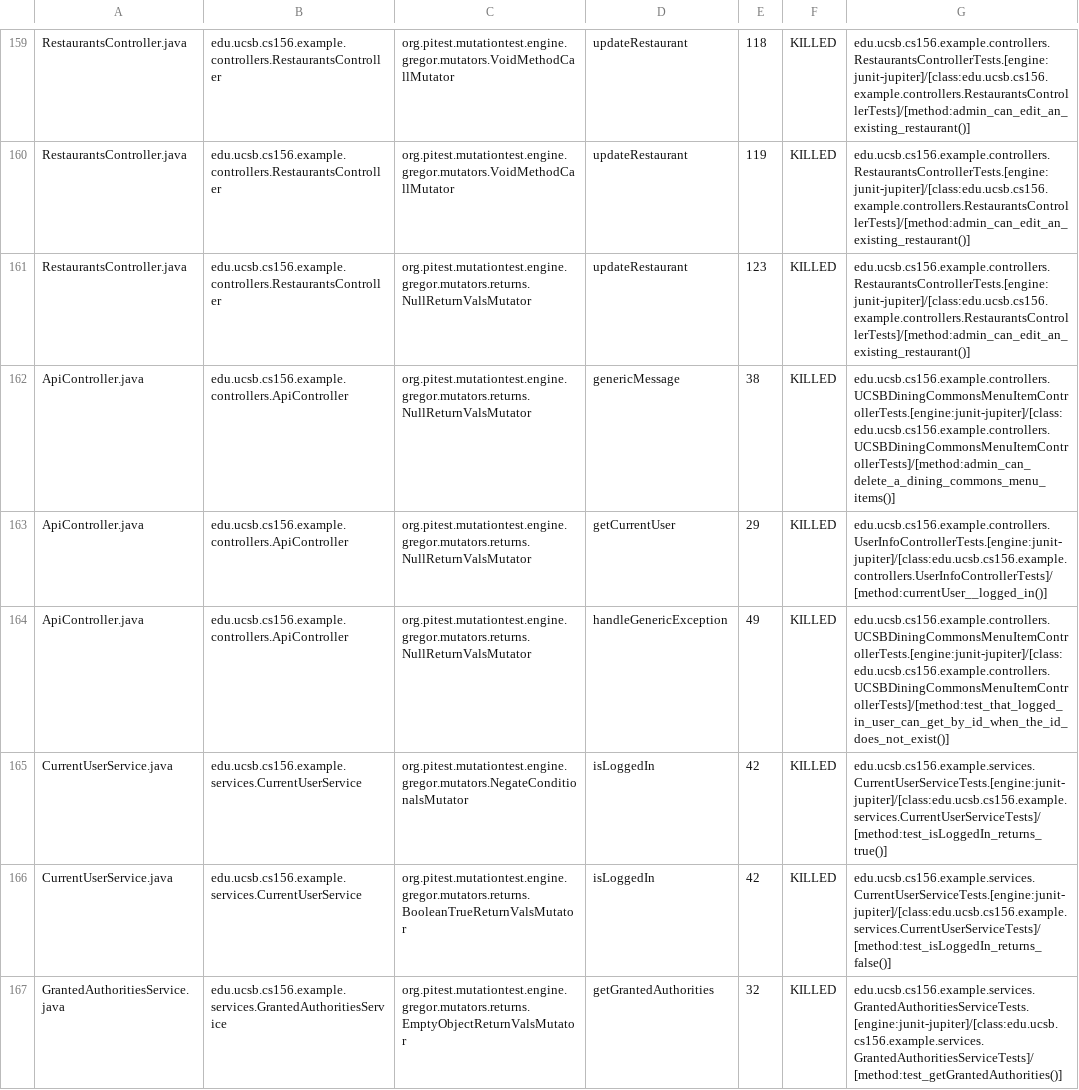
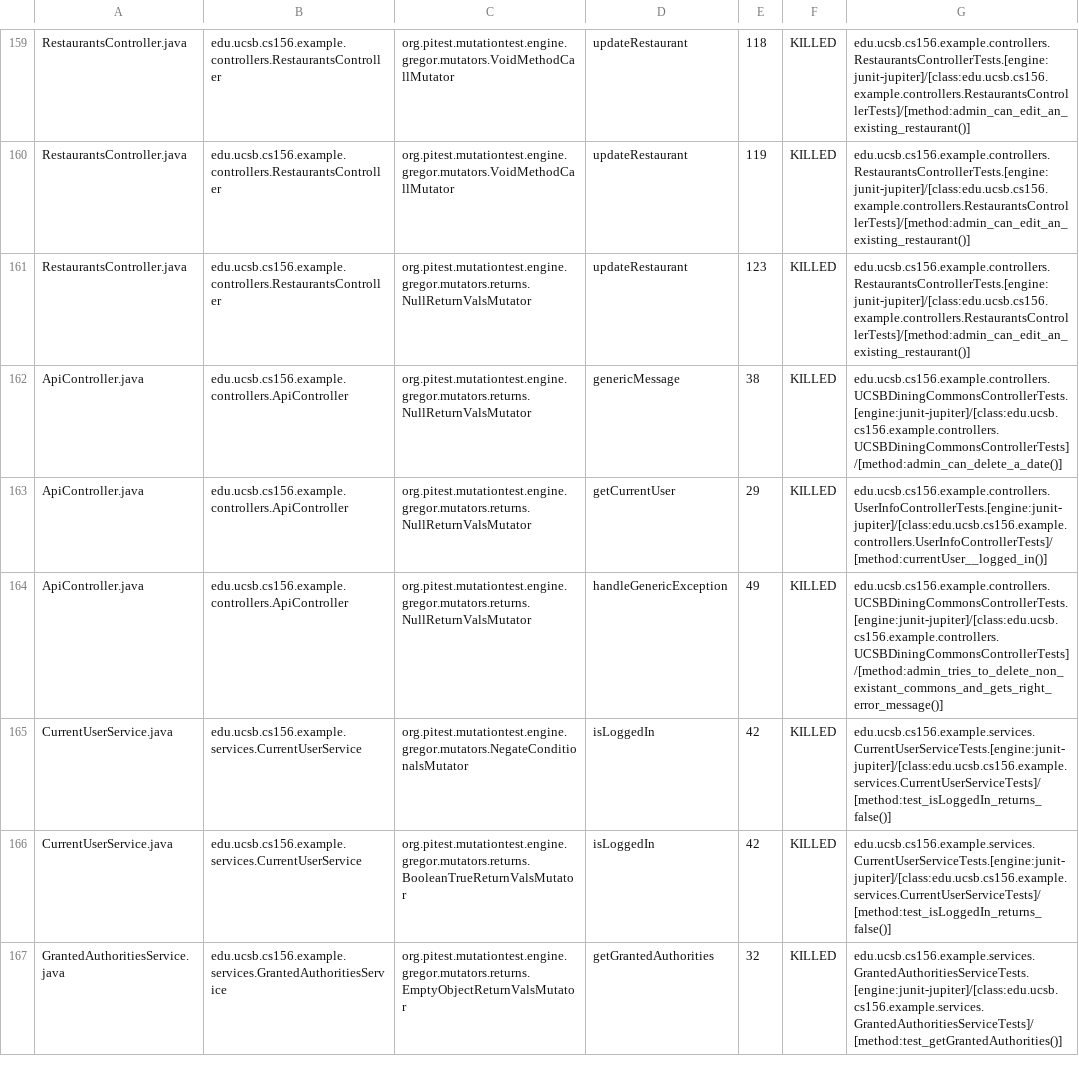
Before and after one commit to ucsb-cs156-s24/team03-s24-5pm-7, a CSV file: prs/103/pitest/mutations.csv, drawn as a sheet; only a part is shown, gaps mark what is left out.

Commit message:
Deploying to gh-pages from @ ucsb-cs156-s24/team03-s24-5pm-7@4680c32c31b8157d9d08eb5f63c1ff7daf2f0072 🚀

```diff
--- a/prs/103/pitest/mutations.csv
+++ b/prs/103/pitest/mutations.csv
@@ -161,6 +161,6 @@ RestaurantsController.java,edu.ucsb.cs156.example.controllers.RestaurantsControl
 RestaurantsController.java,edu.ucsb.cs156.example.controllers.RestaurantsController,org.pitest.mutationtest.engine.gregor.mutators.returns.NullReturnValsMutator,updateRestaurant,123,KILLED,edu.ucsb.cs156.example.controllers.RestaurantsControllerTests.[engine:junit-jupiter]/[class:edu.ucsb.cs156.example.controllers.RestaurantsControllerTests]/[method:admin_can_edit_an_existing_restaurant()]
-ApiController.java,edu.ucsb.cs156.example.controllers.ApiController,org.pitest.mutationtest.engine.gregor.mutators.returns.NullReturnValsMutator,genericMessage,38,KILLED,edu.ucsb.cs156.example.controllers.UCSBDiningCommonsMenuItemControllerTests.[engine:junit-jupiter]/[class:edu.ucsb.cs156.example.controllers.UCSBDiningCommonsMenuItemControllerTests]/[method:admin_can_delete_a_dining_commons_menu_items()]
+ApiController.java,edu.ucsb.cs156.example.controllers.ApiController,org.pitest.mutationtest.engine.gregor.mutators.returns.NullReturnValsMutator,genericMessage,38,KILLED,edu.ucsb.cs156.example.controllers.UCSBDiningCommonsControllerTests.[engine:junit-jupiter]/[class:edu.ucsb.cs156.example.controllers.UCSBDiningCommonsControllerTests]/[method:admin_can_delete_a_date()]
 ApiController.java,edu.ucsb.cs156.example.controllers.ApiController,org.pitest.mutationtest.engine.gregor.mutators.returns.NullReturnValsMutator,getCurrentUser,29,KILLED,edu.ucsb.cs156.example.controllers.UserInfoControllerTests.[engine:junit-jupiter]/[class:edu.ucsb.cs156.example.controllers.UserInfoControllerTests]/[method:currentUser__logged_in()]
-ApiController.java,edu.ucsb.cs156.example.controllers.ApiController,org.pitest.mutationtest.engine.gregor.mutators.returns.NullReturnValsMutator,handleGenericException,49,KILLED,edu.ucsb.cs156.example.controllers.UCSBDiningCommonsMenuItemControllerTests.[engine:junit-jupiter]/[class:edu.ucsb.cs156.example.controllers.UCSBDiningCommonsMenuItemControllerTests]/[method:test_that_logged_in_user_can_get_by_id_when_the_id_does_not_exist()]
-CurrentUserService.java,edu.ucsb.cs156.example.services.CurrentUserService,org.pitest.mutationtest.engine.gregor.mutators.NegateConditionalsMutator,isLoggedIn,42,KILLED,edu.ucsb.cs156.example.services.CurrentUserServiceTests.[engine:junit-jupiter]/[class:edu.ucsb.cs156.example.services.CurrentUserServiceTests]/[method:test_isLoggedIn_returns_true()]
+ApiController.java,edu.ucsb.cs156.example.controllers.ApiController,org.pitest.mutationtest.engine.gregor.mutators.returns.NullReturnValsMutator,handleGenericException,49,KILLED,edu.ucsb.cs156.example.controllers.UCSBDiningCommonsControllerTests.[engine:junit-jupiter]/[class:edu.ucsb.cs156.example.controllers.UCSBDiningCommonsControllerTests]/[method:admin_tries_to_delete_non_existant_commons_and_gets_right_error_message()]
+CurrentUserService.java,edu.ucsb.cs156.example.services.CurrentUserService,org.pitest.mutationtest.engine.gregor.mutators.NegateConditionalsMutator,isLoggedIn,42,KILLED,edu.ucsb.cs156.example.services.CurrentUserServiceTests.[engine:junit-jupiter]/[class:edu.ucsb.cs156.example.services.CurrentUserServiceTests]/[method:test_isLoggedIn_returns_false()]
 CurrentUserService.java,edu.ucsb.cs156.example.services.CurrentUserService,org.pitest.mutationtest.engine.gregor.mutators.returns.BooleanTrueReturnValsMutator,isLoggedIn,42,KILLED,edu.ucsb.cs156.example.services.CurrentUserServiceTests.[engine:junit-jupiter]/[class:edu.ucsb.cs156.example.services.CurrentUserServiceTests]/[method:test_isLoggedIn_returns_false()]
```
Also changed, not shown: 18 other files.
